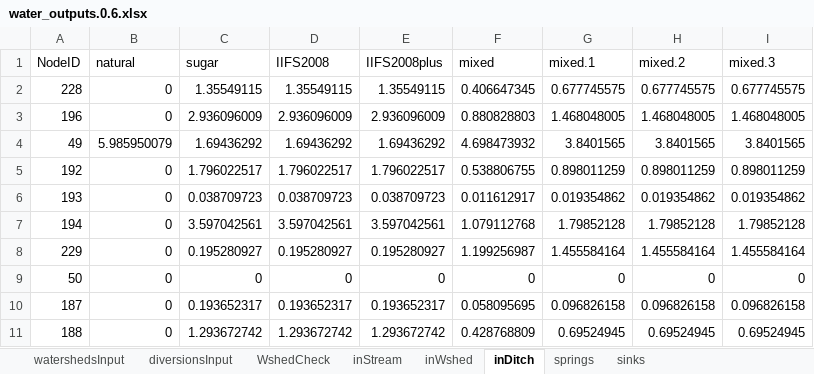
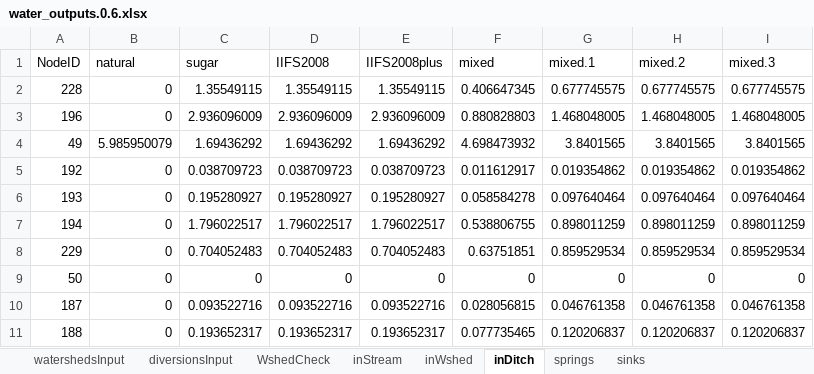
Before and after one commit to dwalke44/EastMaui, an Excel workbook: eastMaui/outputs/water_outputs.0.6.xlsx, sheet inDitch, drawn as a sheet; only a part is shown; values as stored, in another font and other column widths than the file's, no borders; removed rows and columns are numbered as before the commit, all else as after; the diff covers the shown part only; the diff names each change by its address in the sheet, - before the commit and + after, or states it on an @@ line.

Commit message:
Cleaned EMaui model report to remove dummy 'mixed' scnearios.

```diff
--- a/eastMaui/outputs/water_outputs.0.6.xlsx (sheet inDitch)
+++ b/eastMaui/outputs/water_outputs.0.6.xlsx (sheet inDitch)
-row 5: 192 | 0 | 1.796022517 | 1.796022517 | 1.796022517 | 0.538806755 | 0.898011259 | 0.898011259 | 0.898011259
-A5 (NodeID): 193
+A5 (NodeID): 192
+row 6: 193 | 0 | 0.195280927 | 0.195280927 | 0.195280927 | 0.058584278 | 0.097640464 | 0.097640464 | 0.097640464
-C7 (sugar): 3.597042561
+C7 (sugar): 1.796022517
-D7 (IIFS2008): 3.597042561
+D7 (IIFS2008): 1.796022517
-E7 (IIFS2008plus): 3.597042561
+E7 (IIFS2008plus): 1.796022517
-F7 (mixed): 1.079112768
+F7 (mixed): 0.538806755
-G7 (mixed.1): 1.79852128
+G7 (mixed.1): 0.898011259
-H7 (mixed.2): 1.79852128
+H7 (mixed.2): 0.898011259
-I7 (mixed.3): 1.79852128
+I7 (mixed.3): 0.898011259
-C8 (sugar): 0.195280927
+C8 (sugar): 0.704052483
-D8 (IIFS2008): 0.195280927
+D8 (IIFS2008): 0.704052483
-E8 (IIFS2008plus): 0.195280927
+E8 (IIFS2008plus): 0.704052483
-F8 (mixed): 1.199256987
+F8 (mixed): 0.63751851
-G8 (mixed.1): 1.455584164
+G8 (mixed.1): 0.859529534
-H8 (mixed.2): 1.455584164
+H8 (mixed.2): 0.859529534
-I8 (mixed.3): 1.455584164
+I8 (mixed.3): 0.859529534
-C10 (sugar): 0.193652317
+C10 (sugar): 0.093522716
-D10 (IIFS2008): 0.193652317
+D10 (IIFS2008): 0.093522716
-E10 (IIFS2008plus): 0.193652317
+E10 (IIFS2008plus): 0.093522716
-F10 (mixed): 0.058095695
+F10 (mixed): 0.028056815
-G10 (mixed.1): 0.096826158
+G10 (mixed.1): 0.046761358
-H10 (mixed.2): 0.096826158
+H10 (mixed.2): 0.046761358
-I10 (mixed.3): 0.096826158
+I10 (mixed.3): 0.046761358
-C11 (sugar): 1.293672742
+C11 (sugar): 0.193652317
-D11 (IIFS2008): 1.293672742
+D11 (IIFS2008): 0.193652317
-E11 (IIFS2008plus): 1.293672742
+E11 (IIFS2008plus): 0.193652317
-F11 (mixed): 0.428768809
+F11 (mixed): 0.077735465
-G11 (mixed.1): 0.69524945
+G11 (mixed.1): 0.120206837
-H11 (mixed.2): 0.69524945
+H11 (mixed.2): 0.120206837
-I11 (mixed.3): 0.69524945
+I11 (mixed.3): 0.120206837
```
Also changed, not shown: 5 added rows, 5 removed rows and 1560 edited cells elsewhere in this sheet, sheet inStream, sheet watershedsInput, sheet inWshed, sheet WshedCheck, sheet springs, sheet sinks, eastMaui/outputs/nodes_output_summ.xlsx, eastMaui/outputs/water_outputs.xlsx, 28 other files.
